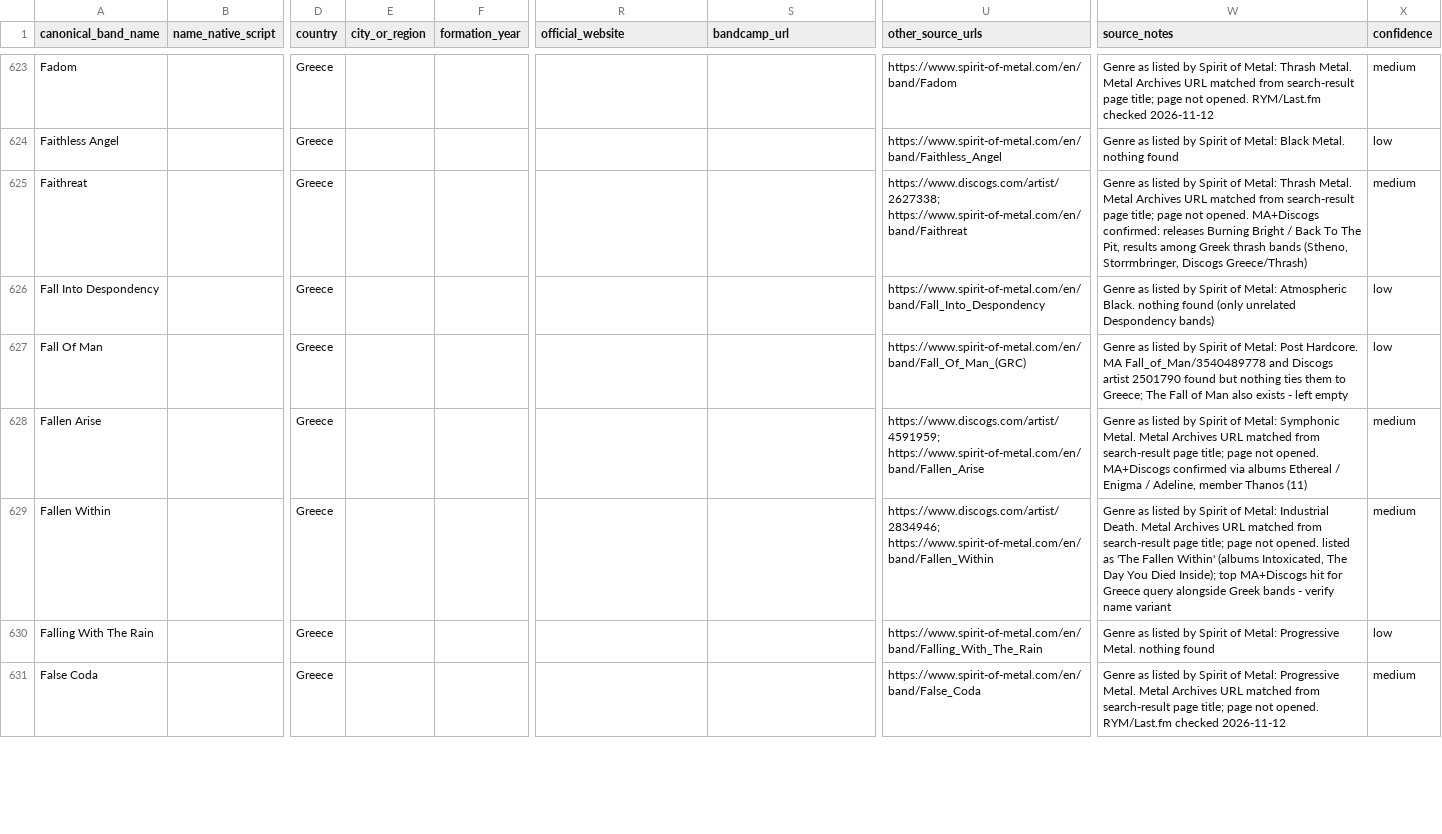
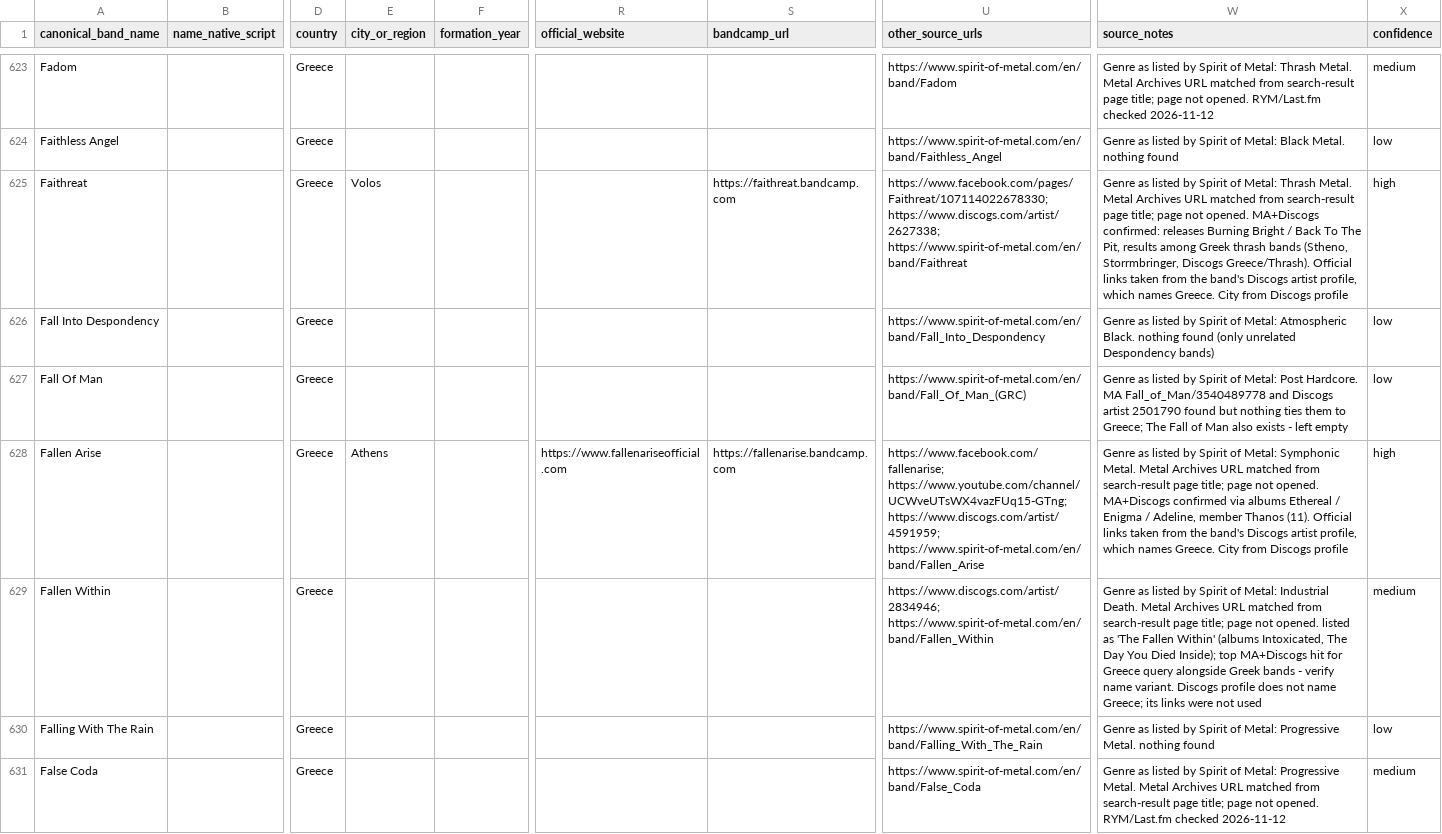
Before and after one commit to elenavasilaki-cyber/greekbands, a CSV file: data/Bands_Master.csv, drawn as a sheet; only a part is shown, gaps mark what is left out; the diff covers the shown part only; the diff names each change by its address in the sheet, - before the commit and + after, or states it on an @@ line.

```diff
--- a/data/Bands_Master.csv
+++ b/data/Bands_Master.csv
-E625 (city_or_region): (empty)
+E625 (city_or_region): Volos
-S625 (bandcamp_url): (empty)
+S625 (bandcamp_url): https://faithreat.bandcamp.com
-U625 (other_source_urls): https://www.discogs.com/artist/2627338; https://www.spirit-of-metal.com/en/band/Faithreat
+U625 (other_source_urls): https://www.facebook.com/pages/Faithreat/107114022678330; https://www.discogs.com/artist/2627338; https://www.spirit-of-metal.com/en/band/Faithreat
-W625 (source_notes): …Storrmbringer, Discogs Greece/Thrash)
+W625 (source_notes): …Storrmbringer, Discogs Greece/Thrash). Official links taken from the band's Discogs artist profile, which names Greece. City from Discogs profile
-X625 (confidence): medium
+X625 (confidence): high
-E628 (city_or_region): (empty)
+E628 (city_or_region): Athens
-R628 (official_website): (empty)
+R628 (official_website): https://www.fallenariseofficial.com
-S628 (bandcamp_url): (empty)
+S628 (bandcamp_url): https://fallenarise.bandcamp.com
-U628 (other_source_urls): https://www.discogs.com/artist/4591959; https://www.spirit-of-metal.com/en/band/Fallen_Arise
+U628 (other_source_urls): https://www.facebook.com/fallenarise; https://www.youtube.com/channel/UCWveUTsWX4vazFUq15-GTng; https://www.discogs.com/artist/4591959; https://www.spirit-of-metal.com/en/band/Fallen_Arise
-W628 (source_notes): …member Thanos (11)
+W628 (source_notes): …member Thanos (11). Official links taken from the band's Discogs artist profile, which names Greece. City from Discogs profile
-X628 (confidence): medium
+X628 (confidence): high
-W629 (source_notes): …verify name variant
+W629 (source_notes): …verify name variant. Discogs profile does not name Greece; its links were not used
```
Also changed, not shown: 73 edited cells elsewhere in this file, 3 other files.
